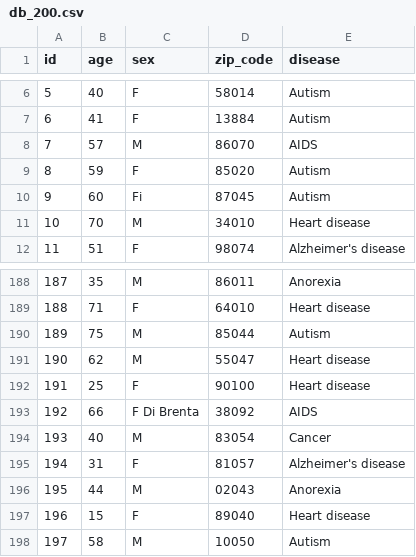
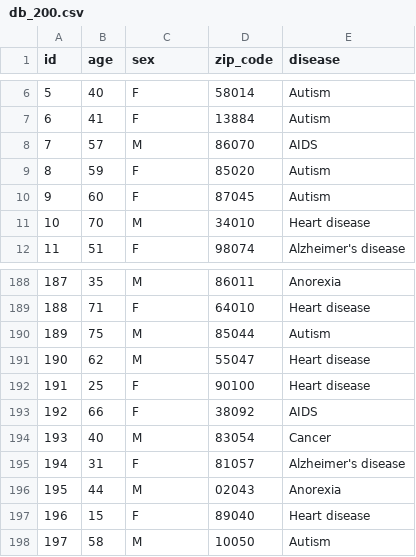
Before and after one commit to AlessiaDS/data-protection-project, a CSV file: Database/db_200.csv, drawn as a sheet; only a part is shown, gaps mark what is left out.

Commit message:
Update db_200.csv
Fixed "FI" and "F di Brenta"

```diff
--- a/Database/db_200.csv
+++ b/Database/db_200.csv
@@ -9,3 +9,3 @@ id,age,sex,zip_code,disease
 8,59,F,85020,Autism
-9,60,Fi,87045,Autism
+9,60,F,87045,Autism
 10,70,M,34010,Heart disease
@@ -192,3 +192,3 @@ id,age,sex,zip_code,disease
 191,25,F,90100,Heart disease
-192,66,F Di Brenta,38092,AIDS
+192,66,F,38092,AIDS
 193,40,M,83054,Cancer
```
